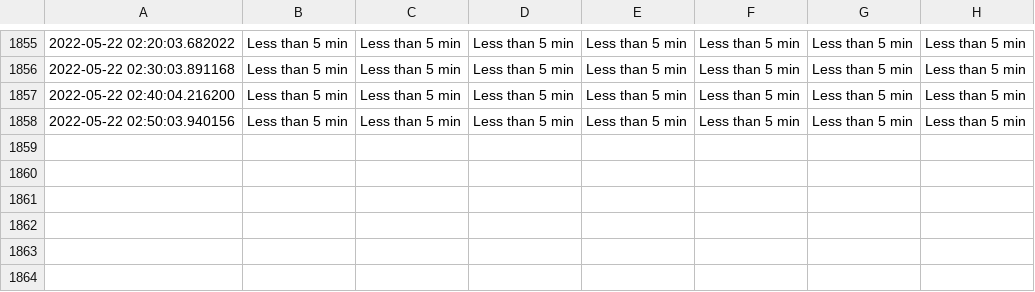
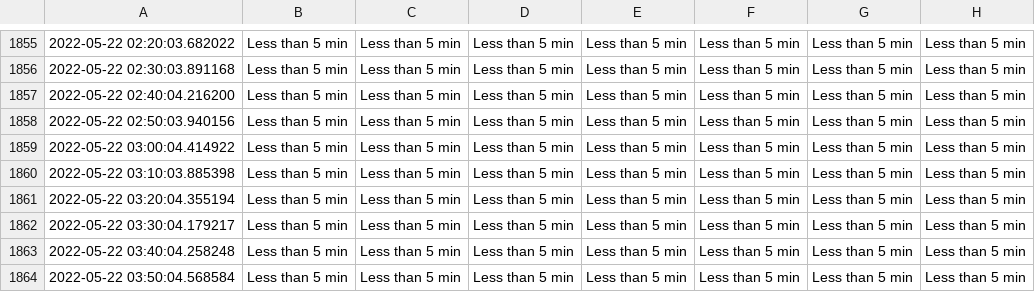
Before and after one commit to MarkProjectRepo/AirportWaits, a CSV file: data/YYZ.csv, drawn as a sheet; only a part is shown, gaps mark what is left out; the diff names each change by its address in the sheet, - before the commit and + after, or states it on an @@ line.

Commit message:
New data pull

```diff
--- a/data/YYZ.csv
+++ b/data/YYZ.csv
+row 1859: 2022-05-22 03:00:04.414922 | Less than 5 min | Less than 5 min | Less than 5 min | Less than 5 min | Less than 5 min | Less than 5 min | Less than 5 min
+row 1860: 2022-05-22 03:10:03.885398 | Less than 5 min | Less than 5 min | Less than 5 min | Less than 5 min | Less than 5 min | Less than 5 min | Less than 5 min
+row 1861: 2022-05-22 03:20:04.355194 | Less than 5 min | Less than 5 min | Less than 5 min | Less than 5 min | Less than 5 min | Less than 5 min | Less than 5 min
+row 1862: 2022-05-22 03:30:04.179217 | Less than 5 min | Less than 5 min | Less than 5 min | Less than 5 min | Less than 5 min | Less than 5 min | Less than 5 min
+row 1863: 2022-05-22 03:40:04.258248 | Less than 5 min | Less than 5 min | Less than 5 min | Less than 5 min | Less than 5 min | Less than 5 min | Less than 5 min
+row 1864: 2022-05-22 03:50:04.568584 | Less than 5 min | Less than 5 min | Less than 5 min | Less than 5 min | Less than 5 min | Less than 5 min | Less than 5 min
```
